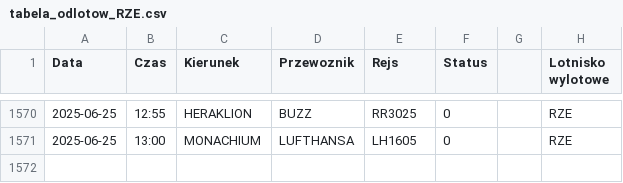
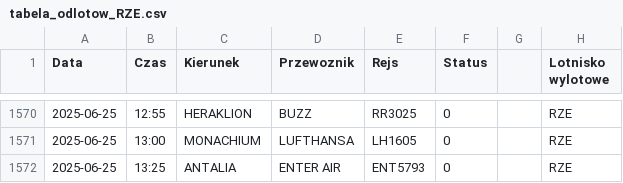
Before and after one commit to dariazielinska/departures-scraper, a CSV file: scraper/scraper_output/tabela_odlotow_RZE.csv, drawn as a sheet; only a part is shown, gaps mark what is left out; the diff names each change by its address in the sheet, - before the commit and + after, or states it on an @@ line.

```diff
--- a/scraper/scraper_output/tabela_odlotow_RZE.csv
+++ b/scraper/scraper_output/tabela_odlotow_RZE.csv
+row 1572: 2025-06-25 | 13:25 | ANTALIA | ENTER AIR | ENT5793 | 0 |  | RZE
```
Also changed, not shown: scraper/scraper_output/tabela_odlotow_GDN.csv, scraper/scraper_output/tabela_odlotow_KTW.csv, 1 other file.
